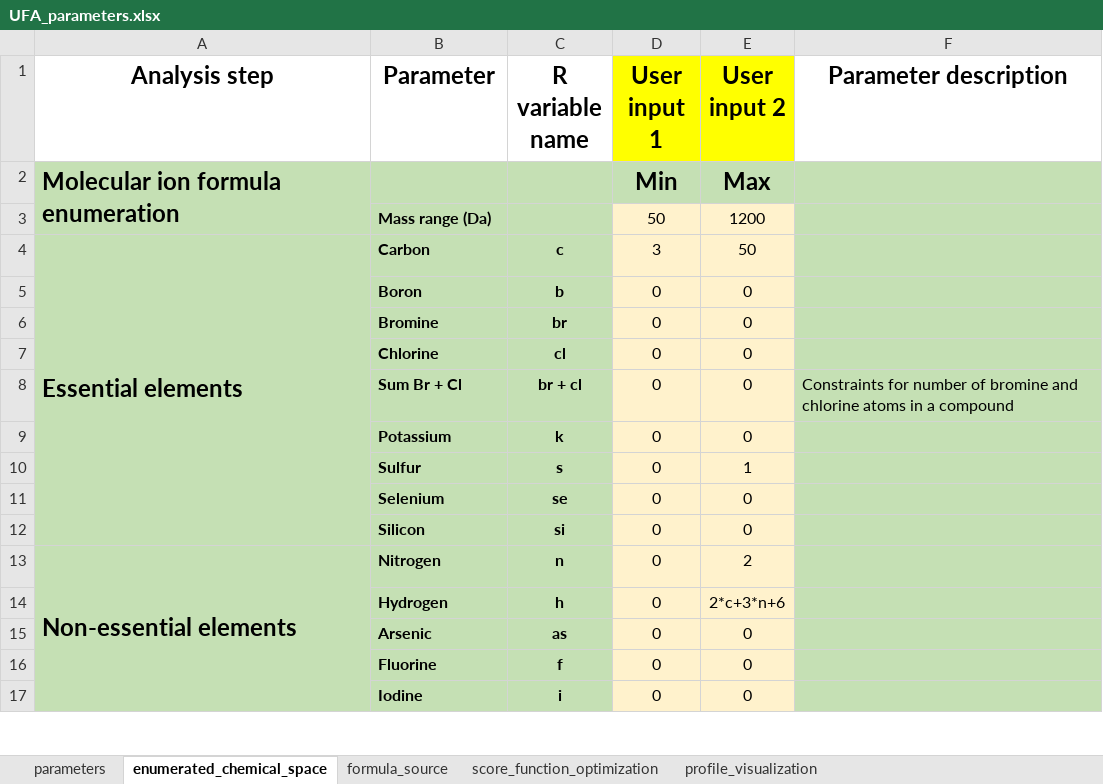
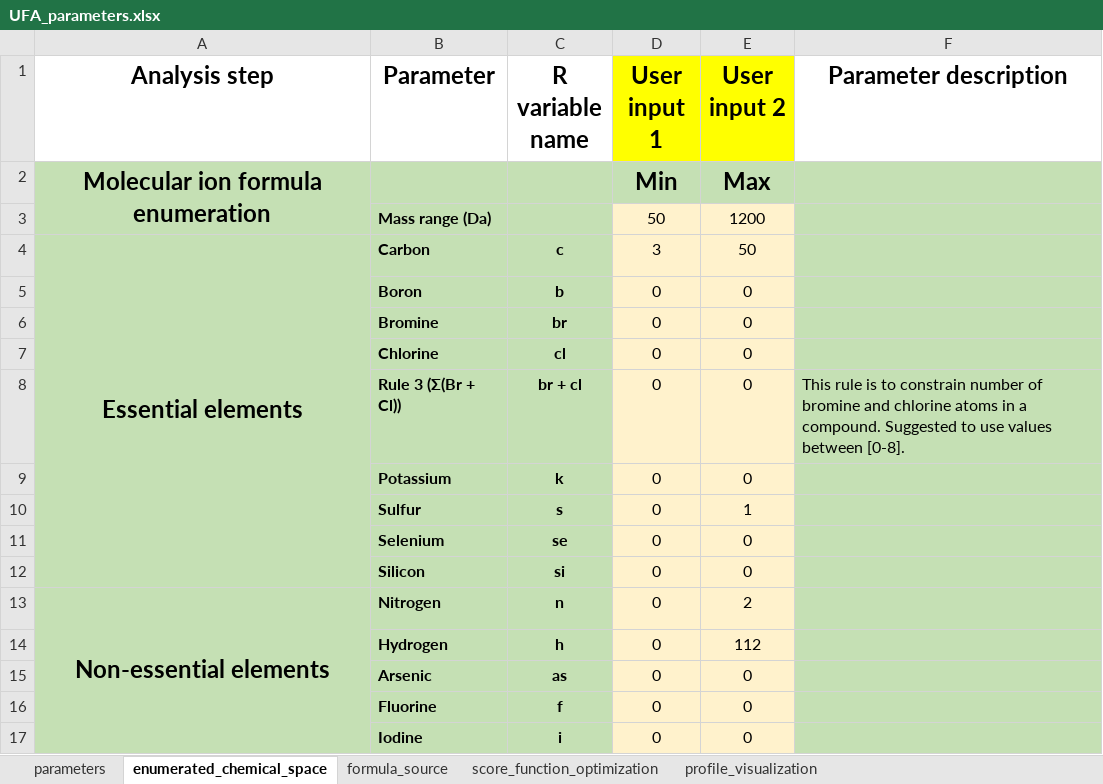
Before and after one commit to cran/IDSL.UFA, an Excel workbook: inst/extdata/UFA_parameters.xlsx, sheet enumerated_chemical_space, drawn as a sheet; only a part is shown; values as stored, in another font and other column widths than the file's, no borders; the diff covers the shown part only; the diff names each change by its address in the sheet, - before the commit and + after, or states it on an @@ line.

```diff
--- a/inst/extdata/UFA_parameters.xlsx (sheet enumerated_chemical_space)
+++ b/inst/extdata/UFA_parameters.xlsx (sheet enumerated_chemical_space)
-A2 alignment: left
+A2 alignment: center
-A4 alignment: left
+A4 alignment: center
-B8 (Parameter): Sum Br + Cl
+B8 (Parameter): Rule 3 (Σ(Br + Cl))
-F8 (Parameter description): Constraints for number of bromine and chlorine atoms in a compound
+F8 (Parameter description): This rule is to constrain number of bromine and chlorine atoms in a compound. Suggested to use values between [0-8].
-A13 alignment: left
+A13 alignment: center
-E14 (User input 2): 2*c+3*n+6
+E14 (User input 2): 112
```
Also changed, not shown: 4 added rows, 2 removed rows, 5 edited cells and cell formats elsewhere in this sheet, sheet score_function_optimization, sheet parameters, sheet profile_visualization, sheet formula_source, formulas that keep their value, 27 other files.
